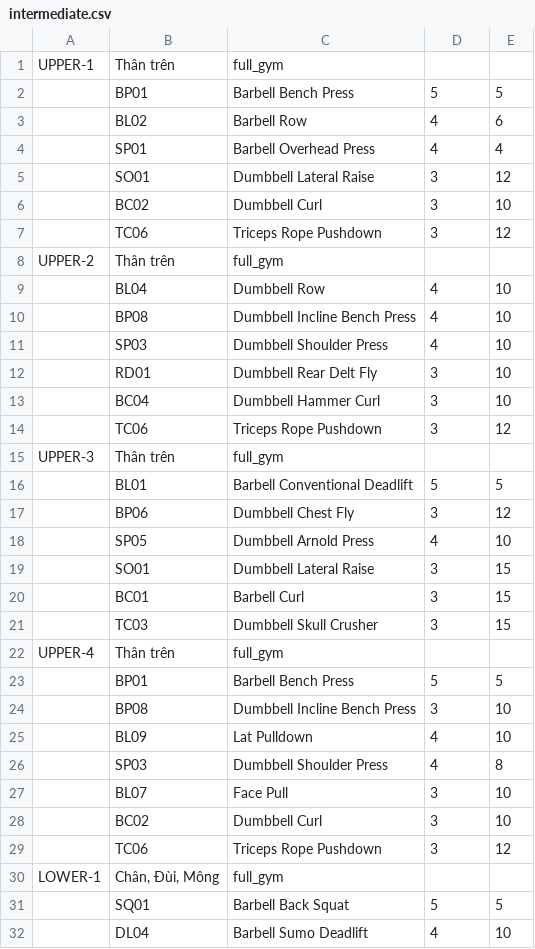
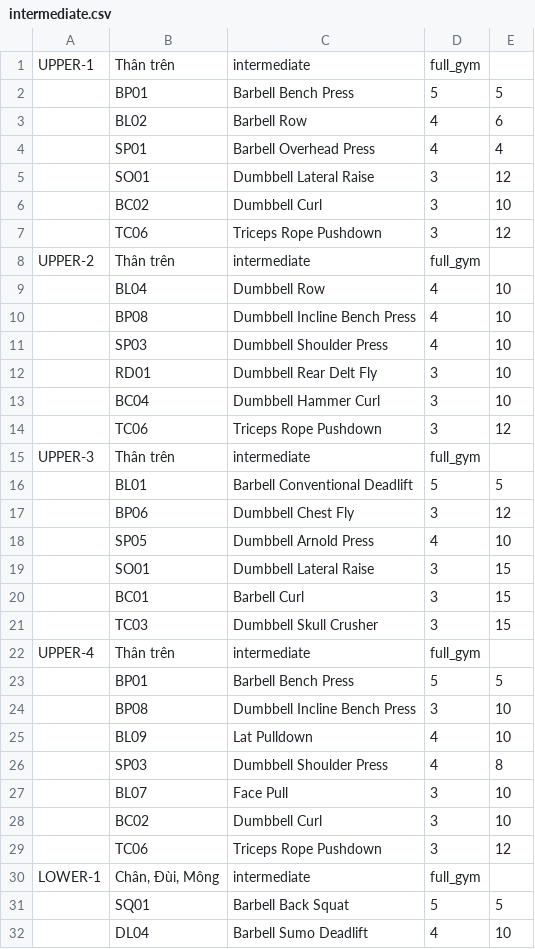
Before and after one commit to vitafit-vn/schedules-generator, a CSV file: src/tasks/data/daily_schedules/intermediate.csv, drawn as a sheet; only a part is shown; the diff covers the shown part only.

```diff
--- a/src/tasks/data/daily_schedules/intermediate.csv
+++ b/src/tasks/data/daily_schedules/intermediate.csv
@@ -1,2 +1,2 @@
-UPPER-1,Thân trên,full_gym,,
+UPPER-1,Thân trên,intermediate,full_gym,
 ,BP01,Barbell Bench Press,5,5
@@ -7,3 +7,3 @@ UPPER-1,Thân trên,full_gym,,
 ,TC06,Triceps Rope Pushdown,3,12
-UPPER-2,Thân trên,full_gym,,
+UPPER-2,Thân trên,intermediate,full_gym,
 ,BL04,Dumbbell Row,4,10
@@ -14,3 +14,3 @@ UPPER-2,Thân trên,full_gym,,
 ,TC06,Triceps Rope Pushdown,3,12
-UPPER-3,Thân trên,full_gym,,
+UPPER-3,Thân trên,intermediate,full_gym,
 ,BL01,Barbell Conventional Deadlift,5,5
@@ -21,3 +21,3 @@ UPPER-3,Thân trên,full_gym,,
 ,TC03,Dumbbell Skull Crusher,3,15
-UPPER-4,Thân trên,full_gym,,
+UPPER-4,Thân trên,intermediate,full_gym,
 ,BP01,Barbell Bench Press,5,5
@@ -29,3 +29,3 @@ UPPER-4,Thân trên,full_gym,,
 ,TC06,Triceps Rope Pushdown,3,12
-LOWER-1,"Chân, Đùi, Mông",full_gym,,
+LOWER-1,"Chân, Đùi, Mông",intermediate,full_gym,
 ,SQ01,Barbell Back Squat,5,5
```
Also changed, not shown: 18 edited cells elsewhere in this file, src/tasks/data/daily_schedules/beginner.csv, src/tasks/data/daily_schedules/shared.csv, 8 other files.
